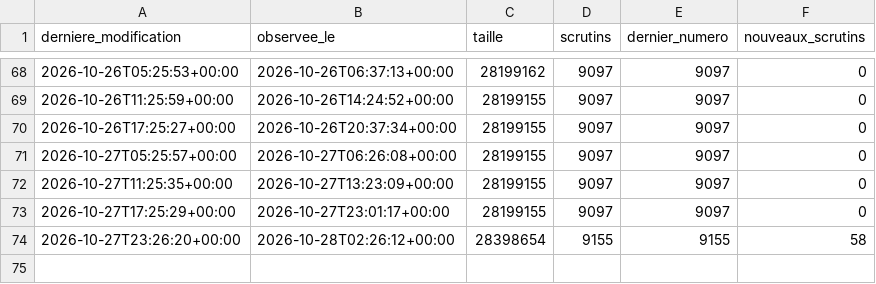
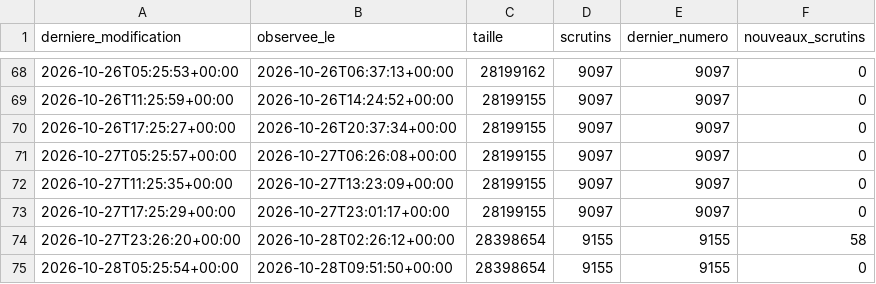
Before and after one commit to ijugarcia-pro/site-politique, a CSV file: data/mesures/delai_publication/versions.csv, drawn as a sheet; only a part is shown, gaps mark what is left out.

```diff
--- a/data/mesures/delai_publication/versions.csv
+++ b/data/mesures/delai_publication/versions.csv
@@ -74 +74,2 @@ derniere_modification,observee_le,taille,scrutins,dernier_numero,nouveaux_scruti
 2026-10-27T23:26:20+00:00,2026-10-28T02:26:12+00:00,28398654,9155,9155,58
+2026-10-28T05:25:54+00:00,2026-10-28T09:51:50+00:00,28398654,9155,9155,0
```
Also changed, not shown: 1 other file.
